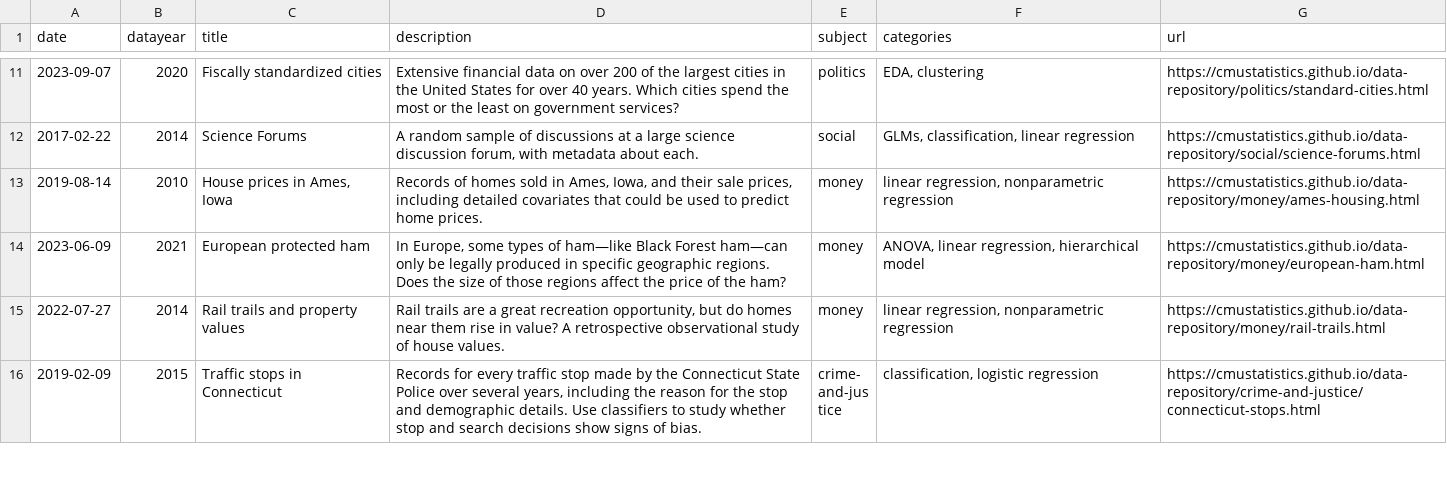
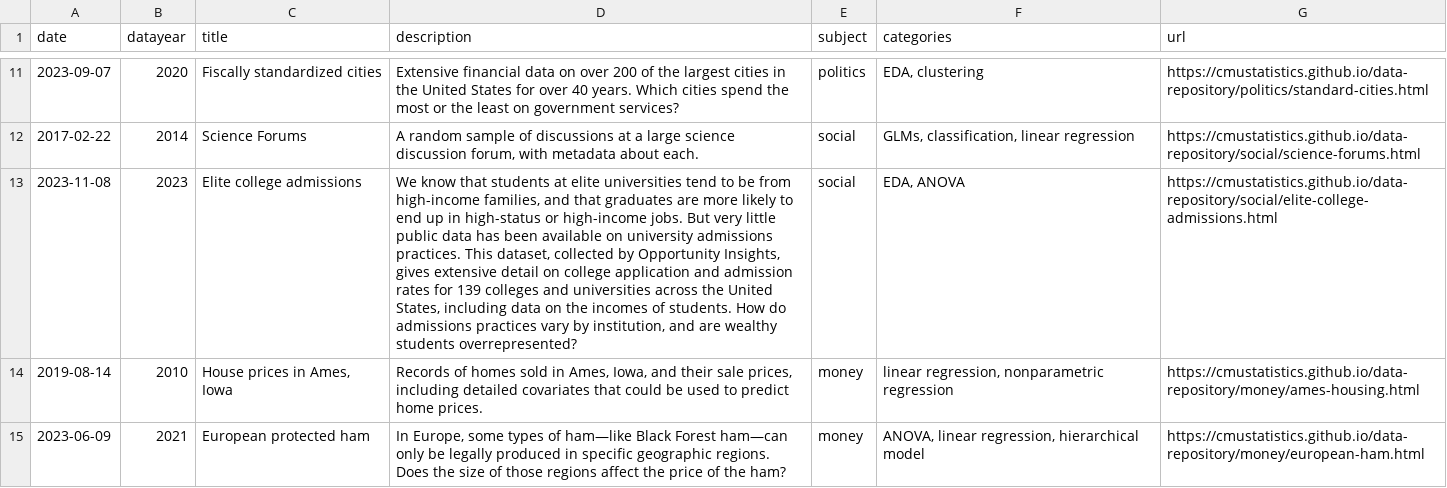
Before and after one commit to cmustatistics/data-repository, a CSV file: cmu-statds-datasets.csv, drawn as a sheet; only a part is shown, gaps mark what is left out; the shorter side is filled out with more unchanged rows; the diff names each change by its address in the sheet, - before the commit and + after, or states it on an @@ line.

```diff
--- a/cmu-statds-datasets.csv
+++ b/cmu-statds-datasets.csv
+row 13: 2023-11-08 | 2023 | Elite college admissions | We know that students at elite universities tend to be from high-income families, and that graduates are more likely to end up in high-status or high-income jobs. But very little public data has been available on university admissions practices. This dataset, collected by Opportunity Insights, gives extensive detail on college application and admission rates for 139 colleges and universities across the United States, including data on the incomes of students. How do admissions practices vary by institution, and are wealthy students overrepresented? | social | EDA, ANOVA | https://cmustatistics.github.io/data-repository/social/elite-college-admissions.html
```
Also changed, not shown: 2 other files.
